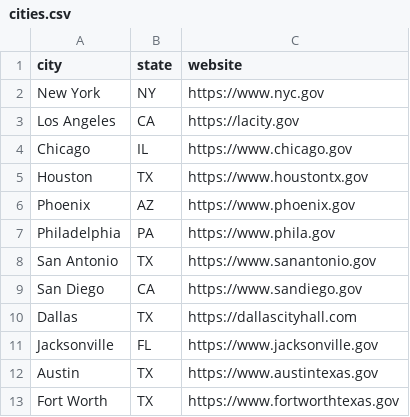
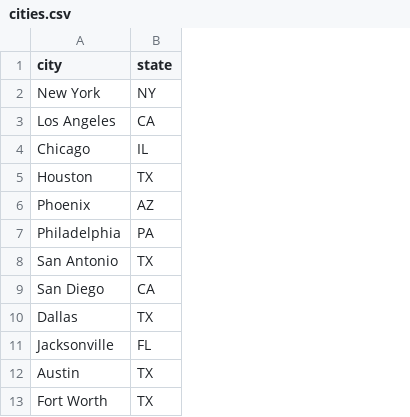
Before and after one commit to morisy/datasette-assignments-poc, a CSV file: cities.csv, drawn as a sheet; only a part is shown; the diff names each change by its address in the sheet, - before the commit and + after, or states it on an @@ line.

```diff
--- a/cities.csv
+++ b/cities.csv
-column C (website), rows 2-13: https://www.nyc.gov | https://lacity.gov | https://www.chicago.gov | https://www.houstontx.gov | https://www.phoenix.gov | https://www.phila.gov | https://www.sanantonio.gov | https://www.sandiego.gov | https://dallascityhall.com | https://www.jacksonville.gov | https://www.austintexas.gov | https://www.fortworthtexas.gov
```
Also changed, not shown: 1 other file.
